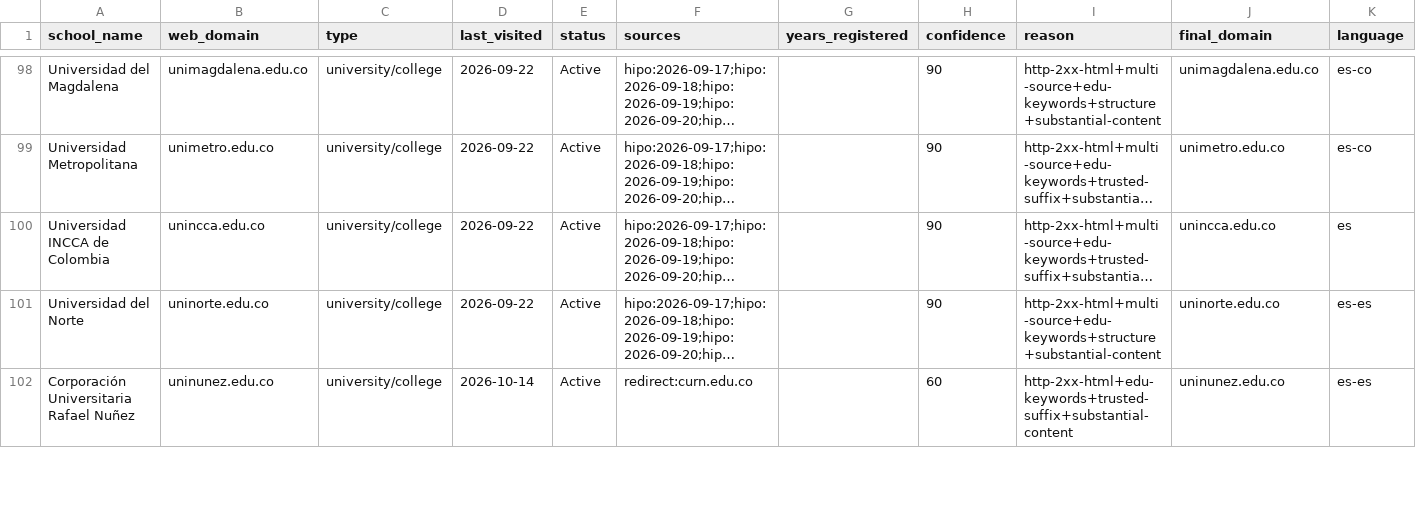
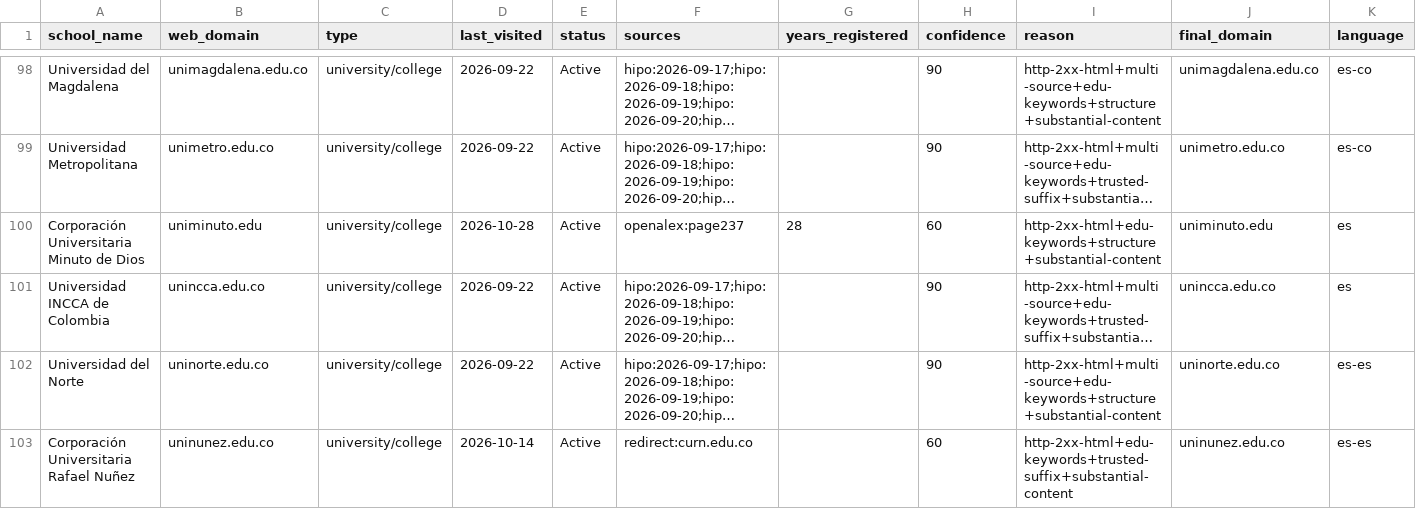
Before and after one commit to yifeiwu/edu-list, a CSV file: data/countries/CO.csv, drawn as a sheet; only a part is shown, gaps mark what is left out; long unchanged cells end in …; the diff names each change by its address in the sheet, - before the commit and + after, or states it on an @@ line.

```diff
--- a/data/countries/CO.csv
+++ b/data/countries/CO.csv
+row 100: Corporación Universitaria Minuto de Dios | uniminuto.edu | university/college | 2026-10-28 | Active | openalex:page237 | 28 | 60 | http-2xx-html+edu-keywords+structure+substantial-content | uniminuto.edu | es
```
Also changed, not shown: data/countries/CN.csv, data/countries/FR.csv, 10 other files.
